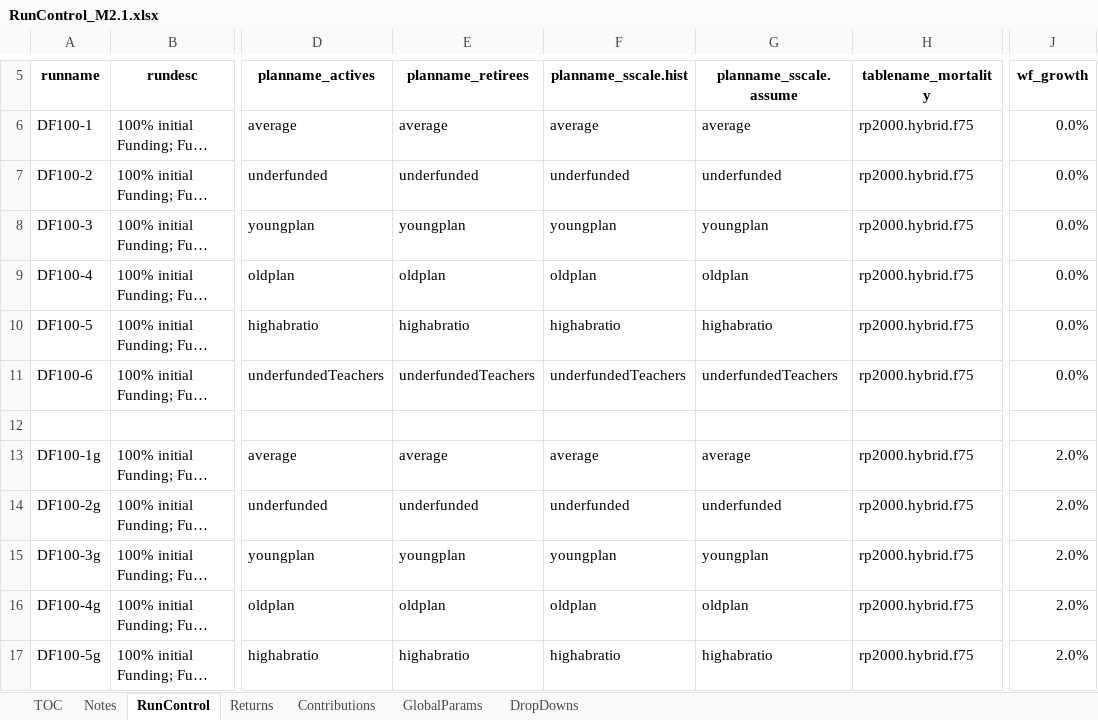
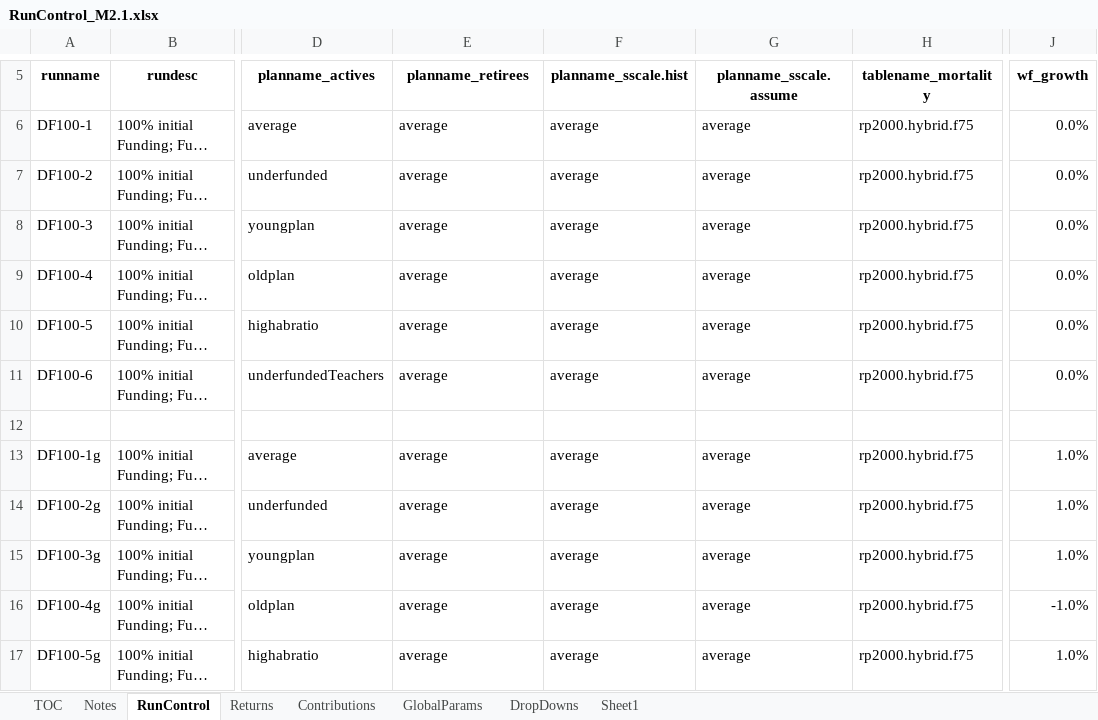
Before and after one commit to yimengyin16/Model_Main, an Excel workbook: IO_M2.1/RunControl_M2.1.xlsx, sheet RunControl, drawn as a sheet; only a part is shown, gaps mark what is left out; long unchanged cells end in …; values as stored, in another font and other column widths than the file's, no borders; the diff covers the shown part only; the diff names each change by its address in the sheet, - before the commit and + after, or states it on an @@ line.

```diff
--- a/IO_M2.1/RunControl_M2.1.xlsx (sheet RunControl)
+++ b/IO_M2.1/RunControl_M2.1.xlsx (sheet RunControl)
+sheet tab: Sheet1
-E7 (planname_retirees): underfunded
+E7 (planname_retirees): average
-F7 (planname_sscale.hist): underfunded
+F7 (planname_sscale.hist): average
-G7 (planname_sscale.assume): underfunded
+G7 (planname_sscale.assume): average
-E8 (planname_retirees): youngplan
+E8 (planname_retirees): average
-F8 (planname_sscale.hist): youngplan
+F8 (planname_sscale.hist): average
-G8 (planname_sscale.assume): youngplan
+G8 (planname_sscale.assume): average
-E9 (planname_retirees): oldplan
+E9 (planname_retirees): average
-F9 (planname_sscale.hist): oldplan
+F9 (planname_sscale.hist): average
-G9 (planname_sscale.assume): oldplan
+G9 (planname_sscale.assume): average
-E10 (planname_retirees): highabratio
+E10 (planname_retirees): average
-F10 (planname_sscale.hist): highabratio
+F10 (planname_sscale.hist): average
-G10 (planname_sscale.assume): highabratio
+G10 (planname_sscale.assume): average
-E11 (planname_retirees): underfundedTeachers
+E11 (planname_retirees): average
-F11 (planname_sscale.hist): underfundedTeachers
+F11 (planname_sscale.hist): average
-G11 (planname_sscale.assume): underfundedTeachers
+G11 (planname_sscale.assume): average
-J13:J15 (wf_growth): 2.0%
+J13:J15 (wf_growth): 1.0%
-E14 (planname_retirees): underfunded
+E14 (planname_retirees): average
-F14 (planname_sscale.hist): underfunded
+F14 (planname_sscale.hist): average
-G14 (planname_sscale.assume): underfunded
+G14 (planname_sscale.assume): average
-E15 (planname_retirees): youngplan
+E15 (planname_retirees): average
-F15 (planname_sscale.hist): youngplan
+F15 (planname_sscale.hist): average
-G15 (planname_sscale.assume): youngplan
+G15 (planname_sscale.assume): average
-E16 (planname_retirees): oldplan
+E16 (planname_retirees): average
-F16 (planname_sscale.hist): oldplan
+F16 (planname_sscale.hist): average
-G16 (planname_sscale.assume): oldplan
+G16 (planname_sscale.assume): average
-J16 (wf_growth): 2.0%
+J16 (wf_growth): -1.0%
-E17 (planname_retirees): highabratio
+E17 (planname_retirees): average
-F17 (planname_sscale.hist): highabratio
+F17 (planname_sscale.hist): average
-G17 (planname_sscale.assume): highabratio
+G17 (planname_sscale.assume): average
-J17 (wf_growth): 2.0%
+J17 (wf_growth): 1.0%
```
Also changed, not shown: 48 added rows and 5 edited cells elsewhere in this sheet, 15 other files.
